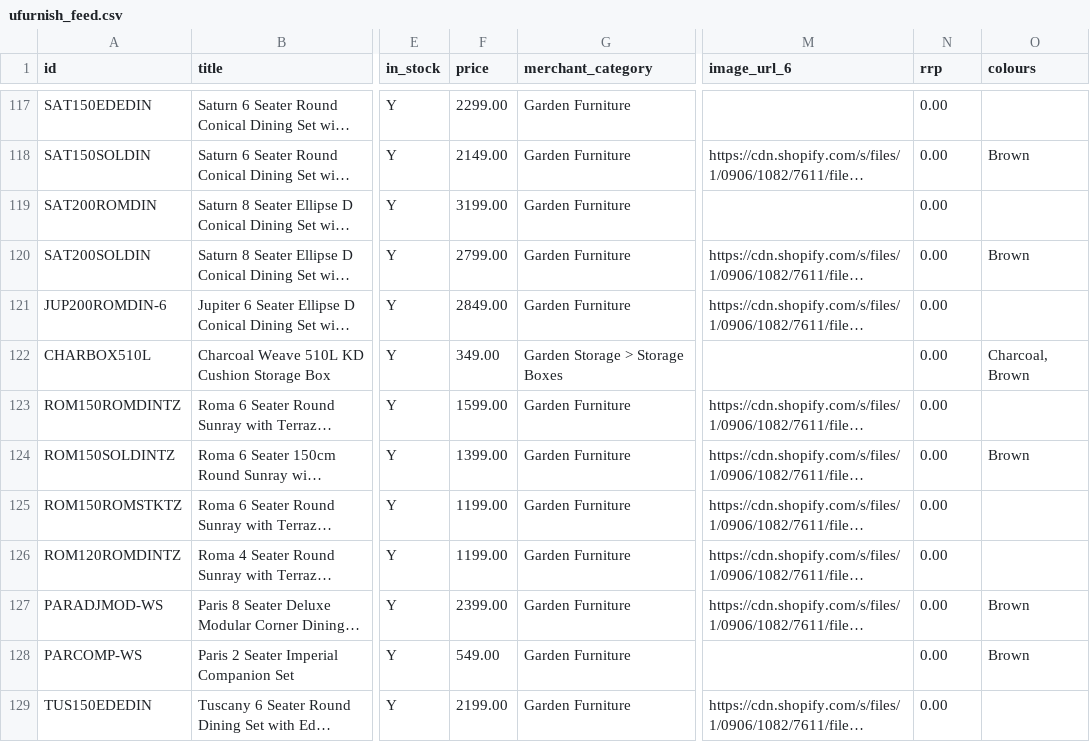
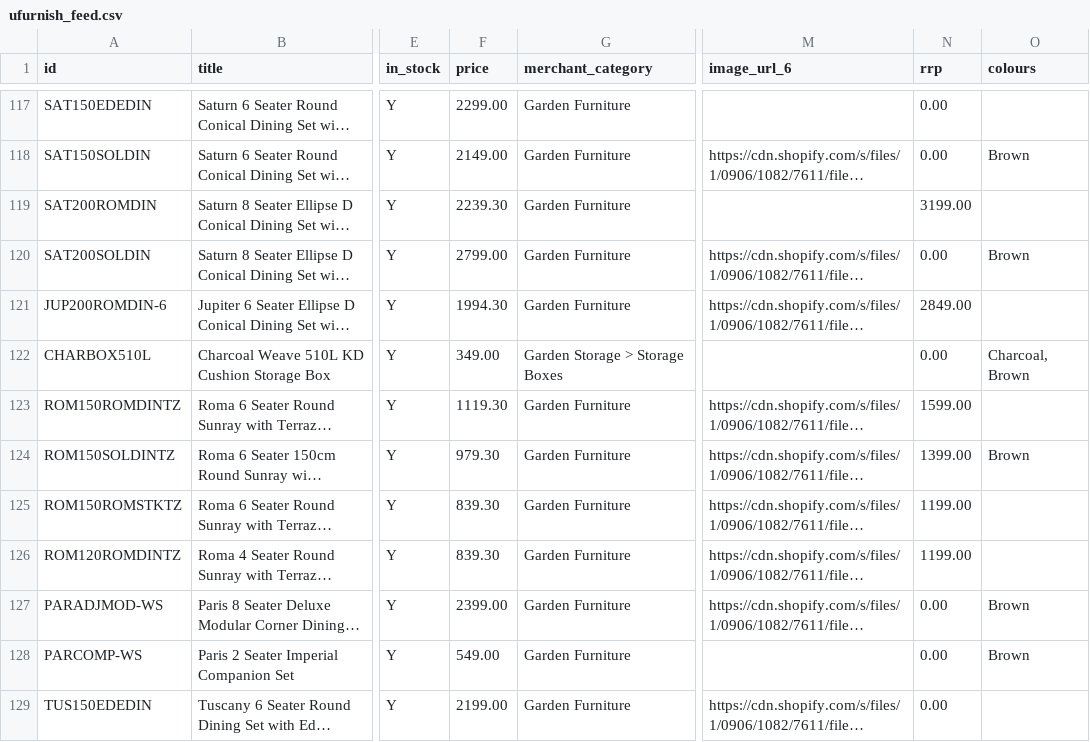
Before and after one commit to Royalcraft1990/Royalcraftproductfeed, a CSV file: ufurnish_feed.csv, drawn as a sheet; only a part is shown, gaps mark what is left out; long unchanged cells end in …; the diff covers the shown part only; the diff names each change by its address in the sheet, - before the commit and + after, or states it on an @@ line.

```diff
--- a/ufurnish_feed.csv
+++ b/ufurnish_feed.csv
-F119 (price): 3199.00
+F119 (price): 2239.30
-N119 (rrp): 0.00
+N119 (rrp): 3199.00
-F121 (price): 2849.00
+F121 (price): 1994.30
-N121 (rrp): 0.00
+N121 (rrp): 2849.00
-F123 (price): 1599.00
+F123 (price): 1119.30
-N123 (rrp): 0.00
+N123 (rrp): 1599.00
-F124 (price): 1399.00
+F124 (price): 979.30
-N124 (rrp): 0.00
+N124 (rrp): 1399.00
-F125:F126 (price): 1199.00
+F125:F126 (price): 839.30
-N125:N126 (rrp): 0.00
+N125:N126 (rrp): 1199.00
```
Also changed, not shown: 60 edited cells elsewhere in this file.
